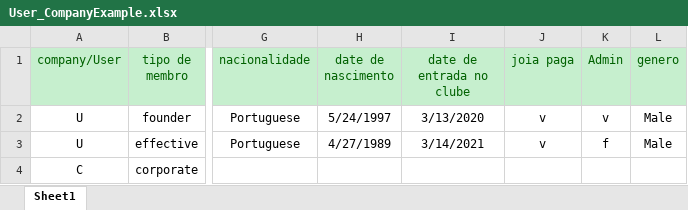
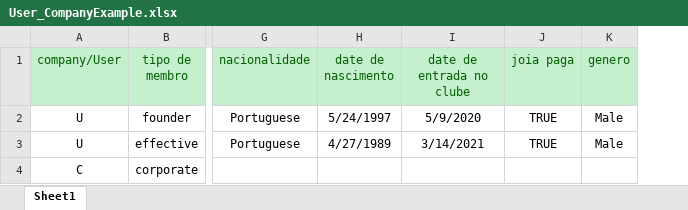
Before and after one commit to BernardoFMF/surf-management-app, an Excel workbook: frontend/src/assets/data/User_CompanyExample.xlsx, sheet Sheet1, drawn as a sheet; only a part is shown, gaps mark what is left out; values as stored, in another font and other column widths than the file's, no borders; the diff names each change by its address in the sheet, - before the commit and + after, or states it on an @@ line.

```diff
--- a/frontend/src/assets/data/User_CompanyExample.xlsx (sheet Sheet1)
+++ b/frontend/src/assets/data/User_CompanyExample.xlsx (sheet Sheet1)
-column K (Admin), rows 2-3: v | f
-I2 (date de entrada no clube): 3/13/2020
+I2 (date de entrada no clube): 5/9/2020
-J2:J3 (joia paga): v
+J2:J3 (joia paga): TRUE
```
Also changed, not shown: frontend/src/assets/data/QuotaExample.xlsx, 11 other files.
